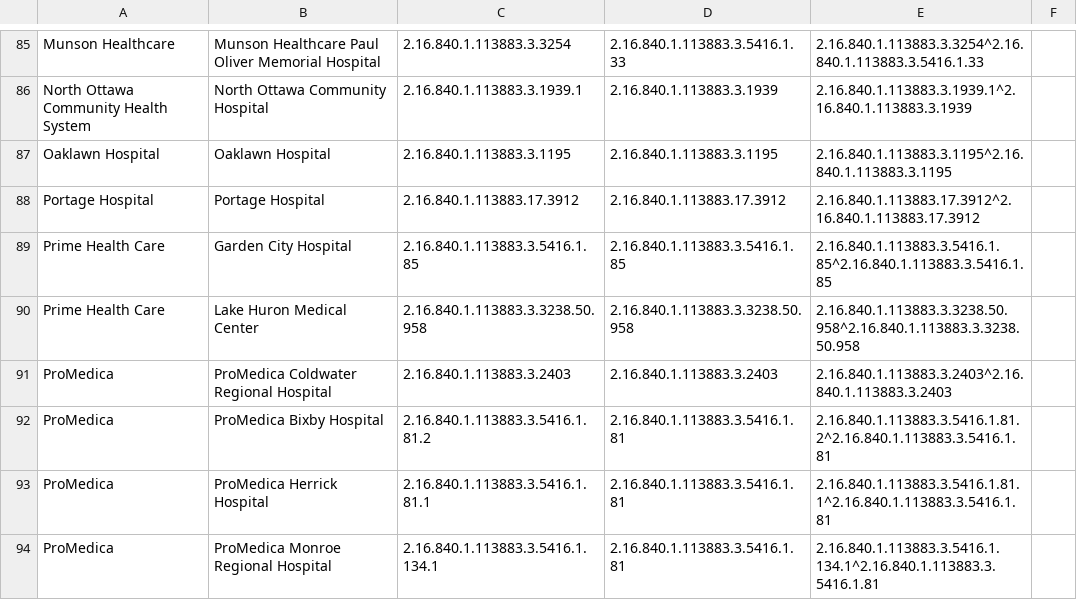
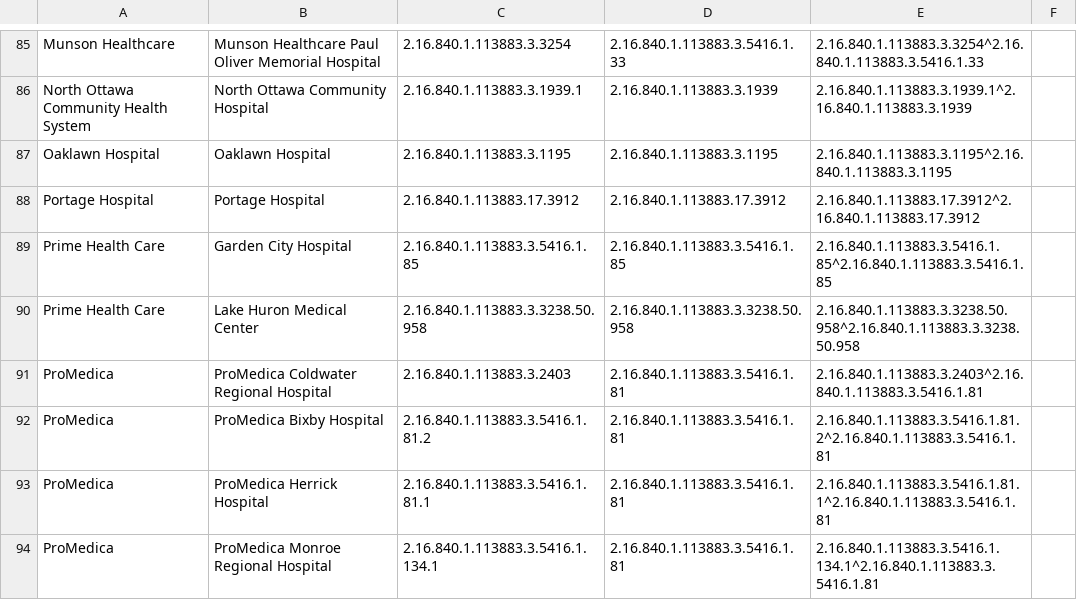
Before and after one commit to informationsoftworks/mihin, a CSV file: oids/hospitals.csv, drawn as a sheet; only a part is shown, gaps mark what is left out.

Commit message:
MiHIN Sending Facility Crosswalk v145 06-06-2019.xlsx

```diff
--- a/oids/hospitals.csv
+++ b/oids/hospitals.csv
@@ -90,3 +90,3 @@ Prime Health Care,Garden City Hospital,2.16.840.1.113883.3.5416.1.85,2.16.840.1.
 Prime Health Care,Lake Huron Medical Center,2.16.840.1.113883.3.3238.50.958,2.16.840.1.113883.3.3238.50.958,2.16.840.1.113883.3.3238.50.958^2.16.840.1.113883.3.3238.50.958,
-ProMedica,ProMedica Coldwater Regional Hospital,2.16.840.1.113883.3.2403,2.16.840.1.113883.3.2403,2.16.840.1.113883.3.2403^2.16.840.1.113883.3.2403,
+ProMedica,ProMedica Coldwater Regional Hospital,2.16.840.1.113883.3.2403,2.16.840.1.113883.3.5416.1.81,2.16.840.1.113883.3.2403^2.16.840.1.113883.3.5416.1.81,
 ProMedica,ProMedica Bixby Hospital,2.16.840.1.113883.3.5416.1.81.2,2.16.840.1.113883.3.5416.1.81,2.16.840.1.113883.3.5416.1.81.2^2.16.840.1.113883.3.5416.1.81,
```
